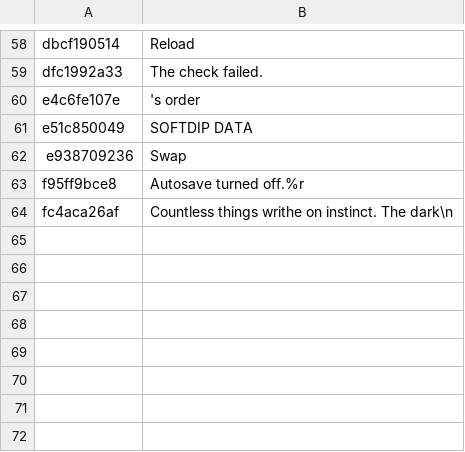
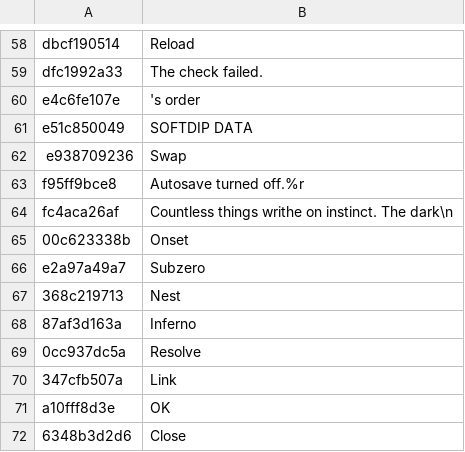
Before and after one commit to HAB3X/Biohazard-Outbreak-Mac, a TSV file: translations/file1/exe.tsv, drawn as a sheet; only a part is shown, gaps mark what is left out.

```diff
--- a/translations/file1/exe.tsv
+++ b/translations/file1/exe.tsv
@@ -64 +64,9 @@ f95ff9bce8	Autosave turned off.%r
 fc4aca26af	Countless things writhe on instinct. The dark\n
+00c623338b	Onset
+e2a97a49a7	Subzero
+368c219713	Nest
+87af3d163a	Inferno
+0cc937dc5a	Resolve
+347cfb507a	Link
+a10fff8d3e	OK
+6348b3d2d6	Close
```
Also changed, not shown: 2 other files.
